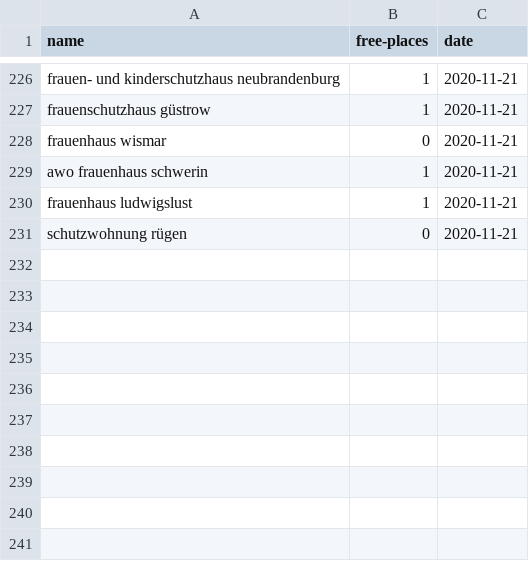
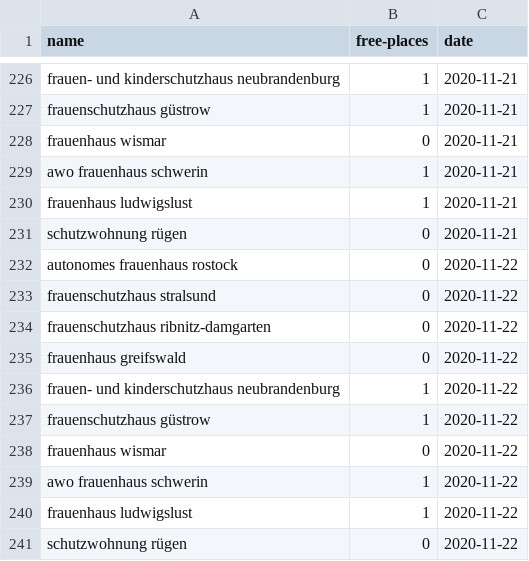
Before and after one commit to maxdonheiser/stoplight-scraper, a CSV file: data/mv.csv, drawn as a sheet; only a part is shown, gaps mark what is left out.

```diff
--- a/data/mv.csv
+++ b/data/mv.csv
@@ -231 +231,11 @@ frauenhaus ludwigslust,1,2020-11-21
 schutzwohnung rügen,0,2020-11-21
+autonomes frauenhaus rostock,0,2020-11-22
+frauenschutzhaus stralsund,0,2020-11-22
+frauenschutzhaus ribnitz-damgarten,0,2020-11-22
+frauenhaus greifswald,0,2020-11-22
+frauen- und kinderschutzhaus neubrandenburg,1,2020-11-22
+frauenschutzhaus güstrow,1,2020-11-22
+frauenhaus wismar,0,2020-11-22
+awo frauenhaus schwerin,1,2020-11-22
+frauenhaus ludwigslust,1,2020-11-22
+schutzwohnung rügen,0,2020-11-22
```
Also changed, not shown: data/he.csv, data/nrw.csv.
